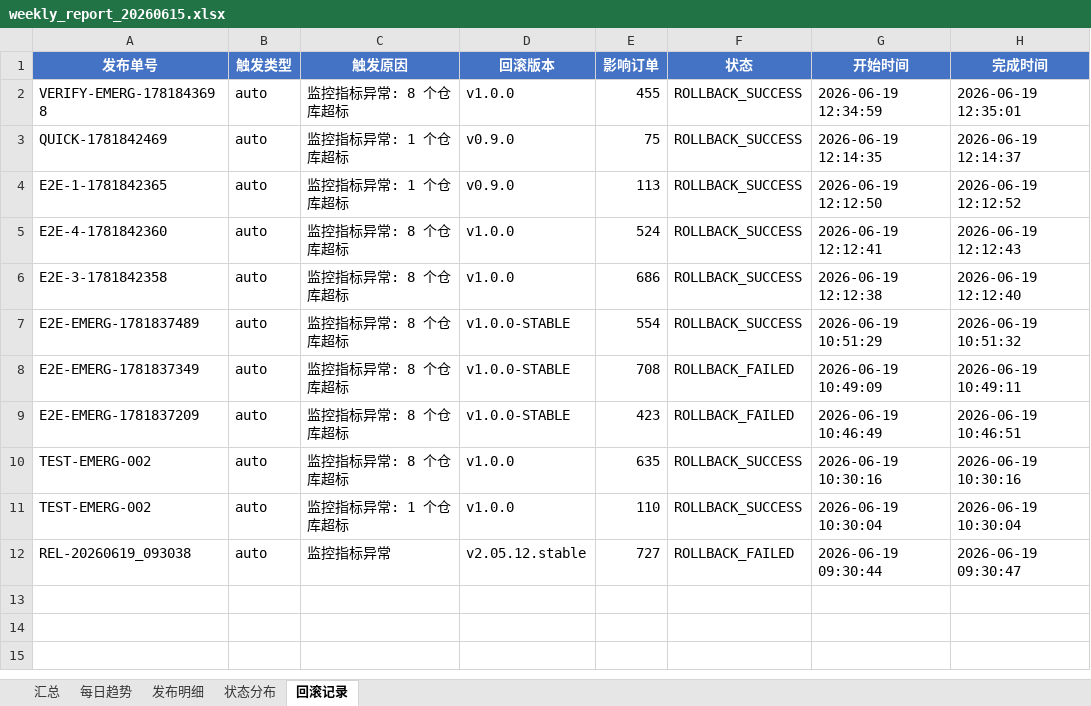
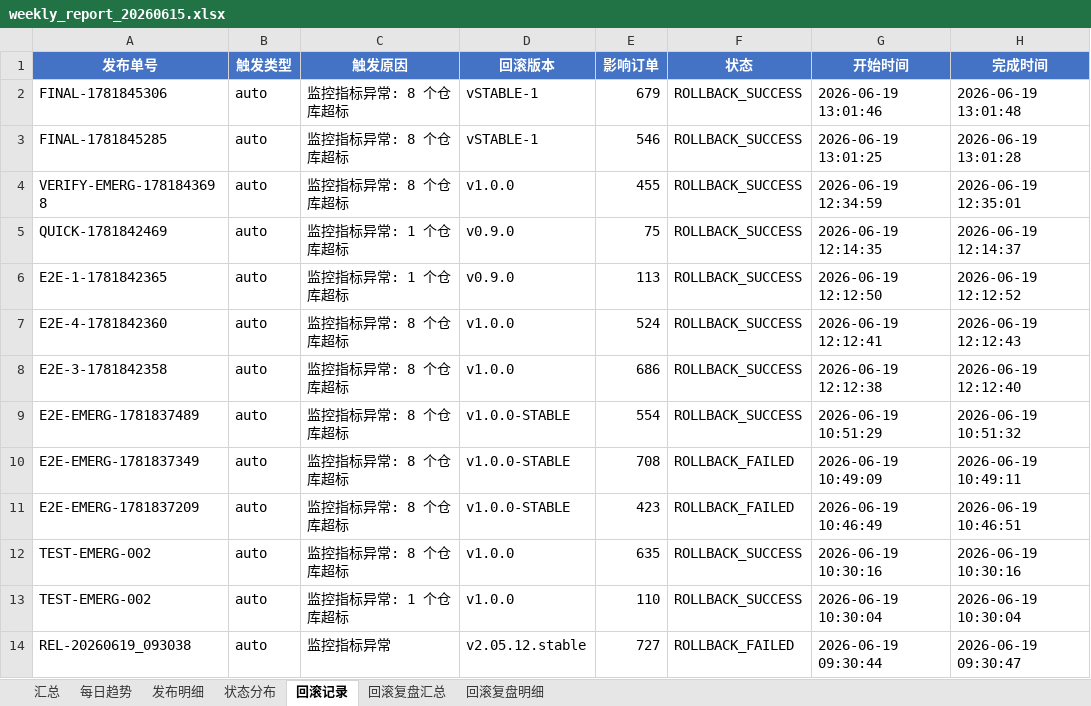
Before and after one commit to Idol993/d012, an Excel workbook: reports/weekly_report_20260615.xlsx, sheet 回滚记录, drawn as a sheet; values as stored, in another font and other column widths than the file's, no borders; the diff names each change by its address in the sheet, - before the commit and + after, or states it on an @@ line.

```diff
--- a/reports/weekly_report_20260615.xlsx (sheet 回滚记录)
+++ b/reports/weekly_report_20260615.xlsx (sheet 回滚记录)
+sheet tab: 回滚复盘汇总
+sheet tab: 回滚复盘明细
+row 2: FINAL-1781845306 | auto | 监控指标异常: 8 个仓库超标 | vSTABLE-1 | 679 | ROLLBACK_SUCCESS | 2026-06-19 13:01:46 | 2026-06-19 13:01:48
+row 3: FINAL-1781845285 | auto | 监控指标异常: 8 个仓库超标 | vSTABLE-1 | 546 | ROLLBACK_SUCCESS | 2026-06-19 13:01:25 | 2026-06-19 13:01:28
```
Also changed, not shown: sheet 发布明细, sheet 汇总, sheet 每日趋势, sheet 状态分布, 11 other files.
